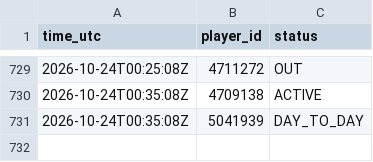
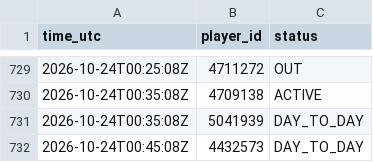
Before and after one commit to thewhitelisted/cg-engine, a CSV file: data/status_log.csv, drawn as a sheet; only a part is shown, gaps mark what is left out.

Commit message:
Status and lineup logs

```diff
--- a/data/status_log.csv
+++ b/data/status_log.csv
@@ -731 +731,2 @@ time_utc,player_id,status
 2026-10-24T00:35:08Z,5041939,DAY_TO_DAY
+2026-10-24T00:45:08Z,4432573,DAY_TO_DAY
```
